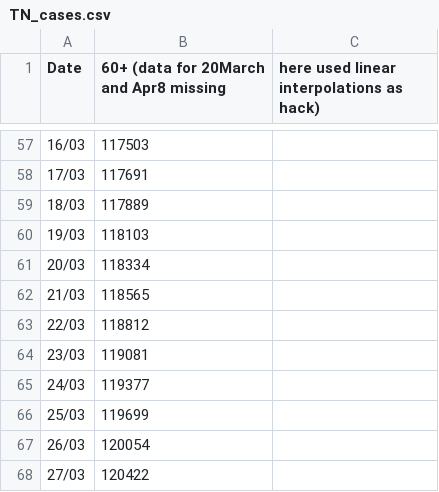
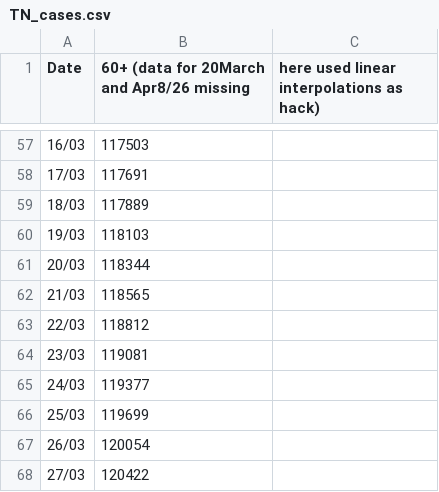
Before and after one commit to grill05/covid19india_data_parser, a CSV file: csv_dumps/TN_cases.csv, drawn as a sheet; only a part is shown, gaps mark what is left out; the diff covers the shown part only.

```diff
--- a/csv_dumps/TN_cases.csv
+++ b/csv_dumps/TN_cases.csv
@@ -1 +1 @@
-Date,60+ (data for 20March and Apr8 missing, here used linear interpolations as hack)
+Date,60+ (data for 20March and Apr8/26 missing, here used linear interpolations as hack)
@@ -60,3 +60,3 @@ Date,60+ (data for 20March and Apr8 missing, here used linear interpolations as
 19/03,118103
-20/03,118334
+20/03,118344
 21/03,118565
```
Also changed, not shown: 25 added rows and 1 edited cell elsewhere in this file, 3 other files.
